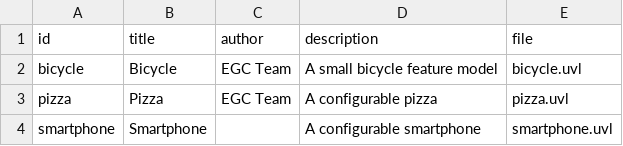
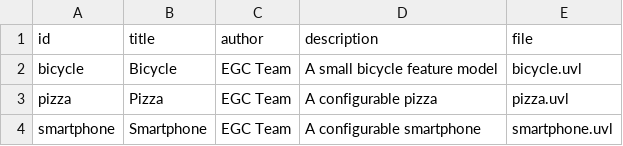
Before and after one commit to Pablo856-r/minireto-01-uvl-cicd, a CSV file: catalog.csv, drawn as a sheet.

Commit message:
Update catalog.csv

```diff
--- a/catalog.csv
+++ b/catalog.csv
@@ -3,2 +3,2 @@ bicycle,Bicycle,EGC Team,A small bicycle feature model,bicycle.uvl
 pizza,Pizza,EGC Team,A configurable pizza,pizza.uvl
-smartphone,Smartphone,,A configurable smartphone,smartphone.uvl
+smartphone,Smartphone,EGC Team,A configurable smartphone,smartphone.uvl
```
